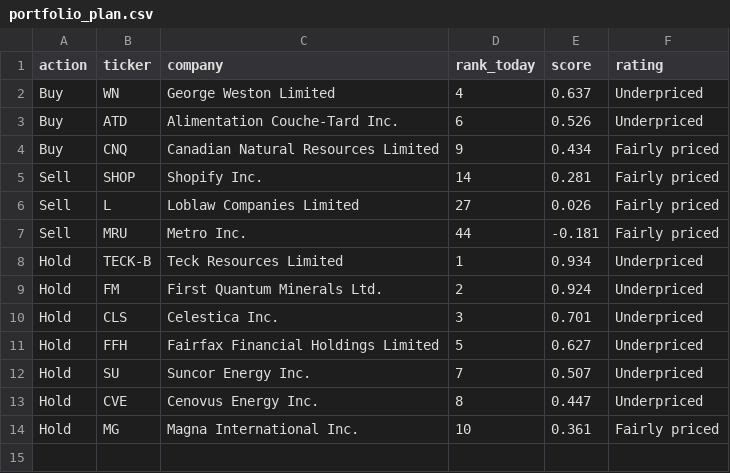
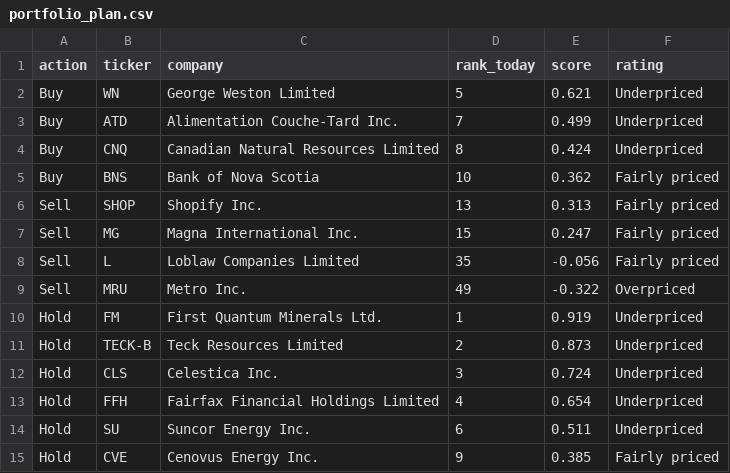
Before and after one commit to connormcginty12-alt/tsx-value-check, a CSV file: portfolio_plan.csv, drawn as a sheet.

```diff
--- a/portfolio_plan.csv
+++ b/portfolio_plan.csv
@@ -1,14 +1,15 @@
 action,ticker,company,rank_today,score,rating
-Buy,WN,George Weston Limited,4,0.637,Underpriced
-Buy,ATD,Alimentation Couche-Tard Inc.,6,0.526,Underpriced
-Buy,CNQ,Canadian Natural Resources Limited,9,0.434,Fairly priced
-Sell,SHOP,Shopify Inc.,14,0.281,Fairly priced
-Sell,L,Loblaw Companies Limited,27,0.026,Fairly priced
-Sell,MRU,Metro Inc.,44,-0.181,Fairly priced
-Hold,TECK-B,Teck Resources Limited,1,0.934,Underpriced
-Hold,FM,First Quantum Minerals Ltd.,2,0.924,Underpriced
-Hold,CLS,Celestica Inc.,3,0.701,Underpriced
-Hold,FFH,Fairfax Financial Holdings Limited,5,0.627,Underpriced
-Hold,SU,Suncor Energy Inc.,7,0.507,Underpriced
-Hold,CVE,Cenovus Energy Inc.,8,0.447,Underpriced
-Hold,MG,Magna International Inc.,10,0.361,Fairly priced
+Buy,WN,George Weston Limited,5,0.621,Underpriced
+Buy,ATD,Alimentation Couche-Tard Inc.,7,0.499,Underpriced
+Buy,CNQ,Canadian Natural Resources Limited,8,0.424,Underpriced
+Buy,BNS,Bank of Nova Scotia,10,0.362,Fairly priced
+Sell,SHOP,Shopify Inc.,13,0.313,Fairly priced
+Sell,MG,Magna International Inc.,15,0.247,Fairly priced
+Sell,L,Loblaw Companies Limited,35,-0.056,Fairly priced
+Sell,MRU,Metro Inc.,49,-0.322,Overpriced
+Hold,FM,First Quantum Minerals Ltd.,1,0.919,Underpriced
+Hold,TECK-B,Teck Resources Limited,2,0.873,Underpriced
+Hold,CLS,Celestica Inc.,3,0.724,Underpriced
+Hold,FFH,Fairfax Financial Holdings Limited,4,0.654,Underpriced
+Hold,SU,Suncor Energy Inc.,6,0.511,Underpriced
+Hold,CVE,Cenovus Energy Inc.,9,0.385,Fairly priced
```
Also changed, not shown: financials.csv, portfolio_value.csv, 11 other files.
